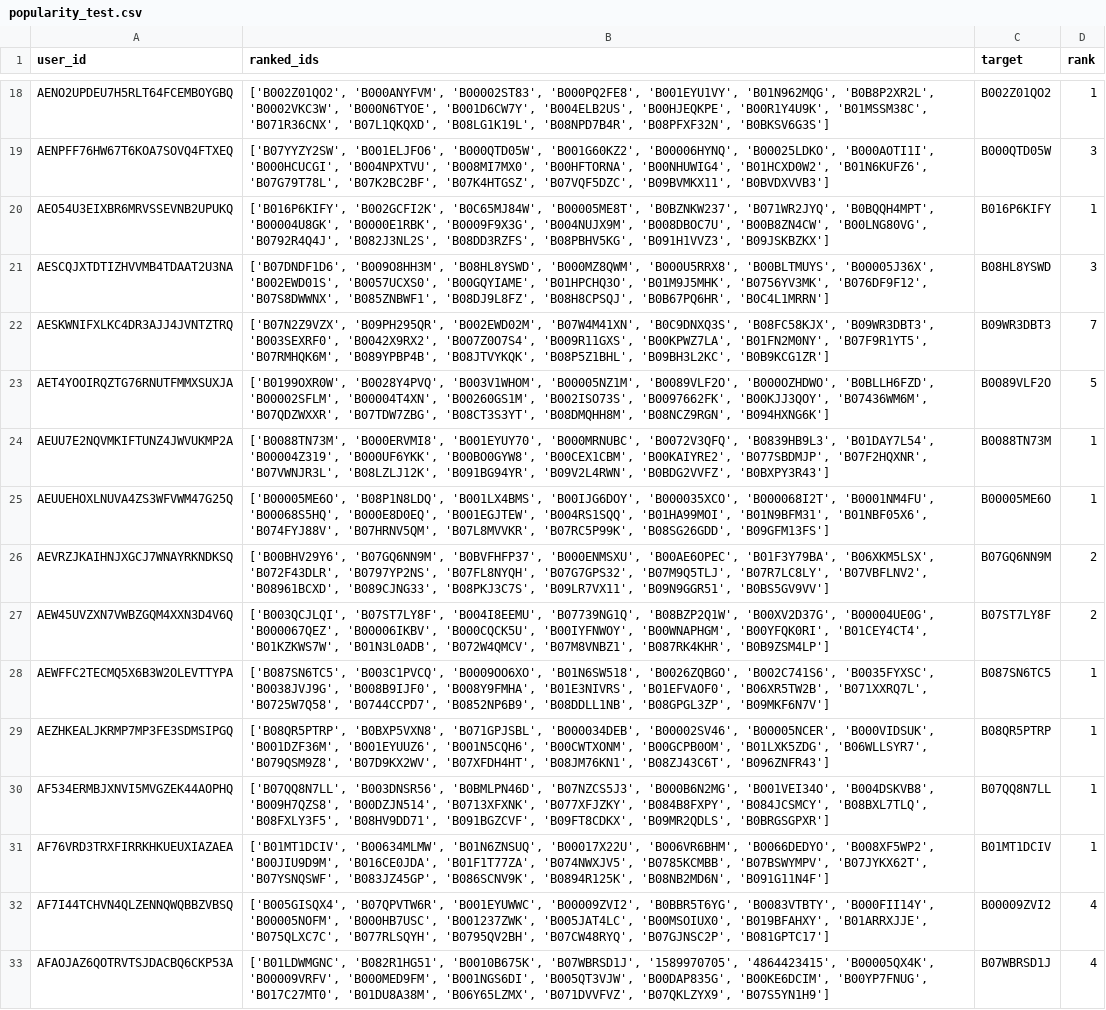
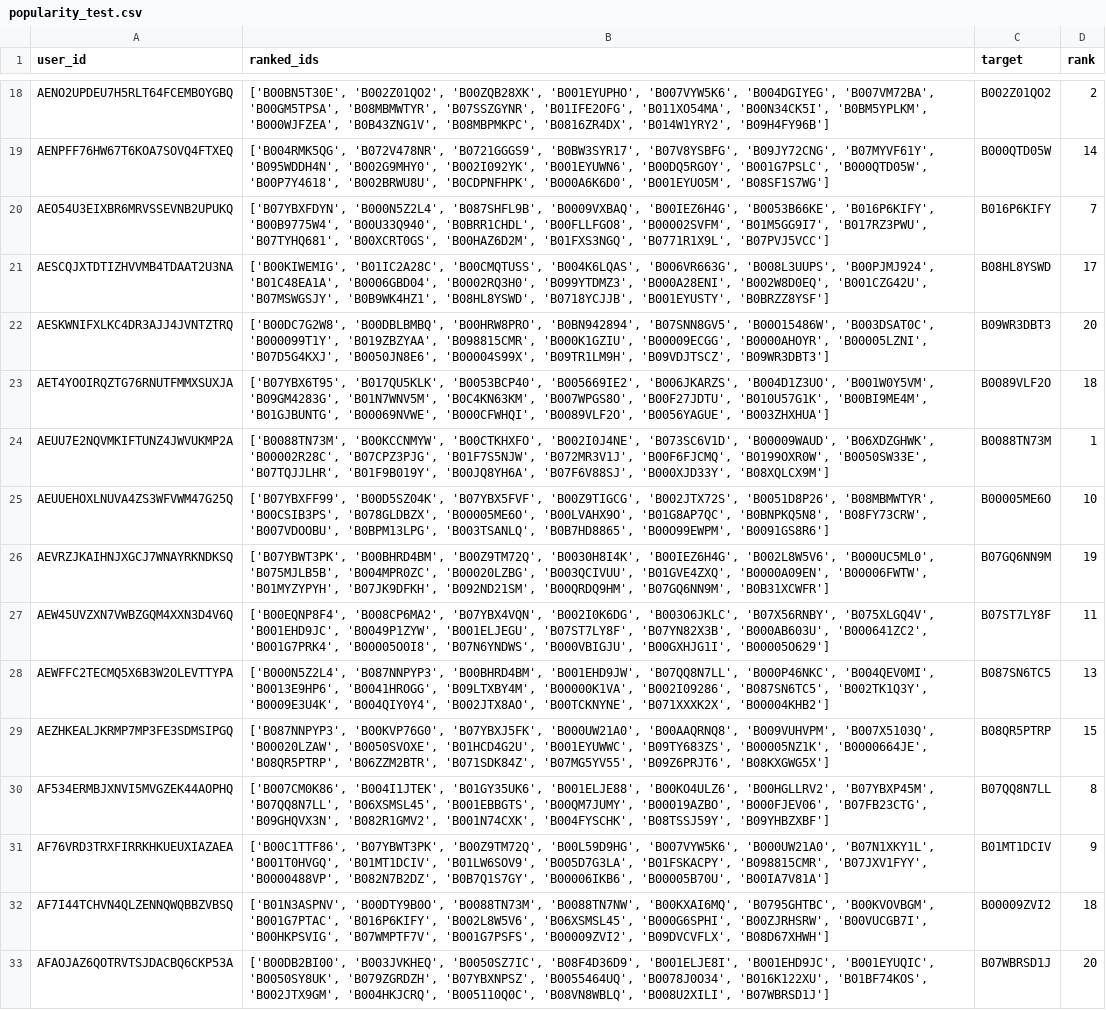
Before and after one commit to bhaavyasura7/arag-gru-recommender, a CSV file: results/predictions/popularity_test.csv, drawn as a sheet; only a part is shown, gaps mark what is left out; the diff covers the shown part only; the diff names each change by its address in the sheet, - before the commit and + after, or states it on an @@ line.

```diff
--- a/results/predictions/popularity_test.csv
+++ b/results/predictions/popularity_test.csv
-B18 (ranked_ids): ['B002Z01QO2', 'B000ANYFVM', 'B00002ST83', 'B000PQ2FE8', 'B001EYU1VY', 'B01N962MQG', 'B0B8P2XR2L', 'B0002VKC3W', 'B000N6TYOE', 'B001D6CW7Y', 'B004ELB2US', 'B00HJEQKPE', 'B00R1Y4U9K', 'B01MSSM38C', 'B071R36CNX', 'B07L1QKQXD', 'B08LG1K19L', 'B08NPD7B4R', 'B08PFXF32N', 'B0BKSV6G3S']
+B18 (ranked_ids): ['B00BN5T30E', 'B002Z01QO2', 'B00ZQB28XK', 'B001EYUPHO', 'B007VYW5K6', 'B004DGIYEG', 'B007VM72BA', 'B00GM5TPSA', 'B08MBMWTYR', 'B07SSZGYNR', 'B01IFE2OFG', 'B011XO54MA', 'B00N34CK5I', 'B0BM5YPLKM', 'B000WJFZEA', 'B0B43ZNG1V', 'B08MBPMKPC', 'B0816ZR4DX', 'B014W1YRY2', 'B09H4FY96B']
-D18 (rank): 1
+D18 (rank): 2
-B19 (ranked_ids): ['B07YYZY2SW', 'B001ELJFO6', 'B000QTD05W', 'B001G60KZ2', 'B00006HYNQ', 'B00025LDKO', 'B000AOTI1I', 'B000HCUCGI', 'B004NPXTVU', 'B008MI7MX0', 'B00HFTORNA', 'B00NHUWIG4', 'B01HCXD0W2', 'B01N6KUFZ6', 'B07G79T78L', 'B07K2BC2BF', 'B07K4HTGSZ', 'B07VQF5DZC', 'B09BVMKX11', 'B0BVDXVVB3']
+B19 (ranked_ids): ['B004RMK5QG', 'B072V478NR', 'B0721GGGS9', 'B0BW3SYR17', 'B07V8YSBFG', 'B09JY72CNG', 'B07MYVF61Y', 'B095WDDH4N', 'B002G9MHY0', 'B002I092YK', 'B001EYUWN6', 'B00DQ5RGOY', 'B001G7PSLC', 'B000QTD05W', 'B00P7Y4618', 'B002BRWU8U', 'B0CDPNFHPK', 'B000A6K6D0', 'B001EYUO5M', 'B08SF1S7WG']
-D19 (rank): 3
+D19 (rank): 14
-B20 (ranked_ids): ['B016P6KIFY', 'B002GCFI2K', 'B0C65MJ84W', 'B00005ME8T', 'B0BZNKW237', 'B071WR2JYQ', 'B0BQQH4MPT', 'B00004U8GK', 'B0000E1RBK', 'B0009F9X3G', 'B004NUJX9M', 'B008DBOC7U', 'B00B8ZN4CW', 'B00LNG80VG', 'B0792R4Q4J', 'B082J3NL2S', 'B08DD3RZFS', 'B08PBHV5KG', 'B091H1VVZ3', 'B09JSKBZKX']
+B20 (ranked_ids): ['B07YBXFDYN', 'B000N5Z2L4', 'B087SHFL9B', 'B0009VXBAQ', 'B00IEZ6H4G', 'B0053B66KE', 'B016P6KIFY', 'B00B9775W4', 'B00U33Q940', 'B0BRR1CHDL', 'B00FLLFGO8', 'B00002SVFM', 'B01M5GG9I7', 'B017RZ3PWU', 'B07TYHQ681', 'B00XCRT0GS', 'B00HAZ6D2M', 'B01FXS3NGQ', 'B0771R1X9L', 'B07PVJ5VCC']
-D20 (rank): 1
+D20 (rank): 7
-B21 (ranked_ids): ['B07DNDF1D6', 'B009O8HH3M', 'B08HL8YSWD', 'B000MZ8QWM', 'B000U5RRX8', 'B00BLTMUYS', 'B00005J36X', 'B002EWD01S', 'B0057UCXS0', 'B00GQYIAME', 'B01HPCHQ3O', 'B01M9J5MHK', 'B0756YV3MK', 'B076DF9F12', 'B07S8DWWNX', 'B085ZNBWF1', 'B08DJ9L8FZ', 'B08H8CPSQJ', 'B0B67PQ6HR', 'B0C4L1MRRN']
+B21 (ranked_ids): ['B00KIWEMIG', 'B01IC2A28C', 'B00CMQTUSS', 'B004K6LQAS', 'B006VR663G', 'B008L3UUPS', 'B00PJMJ924', 'B01C48EA1A', 'B0006GBD04', 'B0002RQ3H0', 'B099YTDMZ3', 'B000A28ENI', 'B002W8D0EQ', 'B001CZG42U', 'B07MSWGSJY', 'B0B9WK4HZ1', 'B08HL8YSWD', 'B0718YCJJB', 'B001EYUSTY', 'B0BRZZ8YSF']
-D21 (rank): 3
+D21 (rank): 17
-B22 (ranked_ids): ['B07N2Z9VZX', 'B09PH295QR', 'B002EWD02M', 'B07W4M41XN', 'B0C9DNXQ3S', 'B08FC58KJX', 'B09WR3DBT3', 'B003SEXRF0', 'B0042X9RX2', 'B007Z0O7S4', 'B009R11GXS', 'B00KPWZ7LA', 'B01FN2M0NY', 'B07F9R1YT5', 'B07RMHQK6M', 'B089YPBP4B', 'B08JTVYKQK', 'B08P5Z1BHL', 'B09BH3L2KC', 'B0B9KCG1ZR']
+B22 (ranked_ids): ['B00DC7G2W8', 'B00DBLBMBQ', 'B00HRW8PRO', 'B0BN942894', 'B07SNN8GV5', 'B00O15486W', 'B003DSAT0C', 'B000099T1Y', 'B019ZBZYAA', 'B098815CMR', 'B000K1GZIU', 'B00009ECGG', 'B0000AHOYR', 'B00005LZNI', 'B07D5G4KXJ', 'B0050JN8E6', 'B00004S99X', 'B09TR1LM9H', 'B09VDJTSCZ', 'B09WR3DBT3']
-D22 (rank): 7
+D22 (rank): 20
-B23 (ranked_ids): ['B0199OXR0W', 'B0028Y4PVQ', 'B003V1WHOM', 'B00005NZ1M', 'B0089VLF2O', 'B000OZHDWO', 'B0BLLH6FZD', 'B00002SFLM', 'B00004T4XN', 'B00260GS1M', 'B002ISO73S', 'B0097662FK', 'B00KJJ3QOY', 'B07436WM6M', 'B07QDZWXXR', 'B07TDW7ZBG', 'B08CT3S3YT', 'B08DMQHH8M', 'B08NCZ9RGN', 'B094HXNG6K']
+B23 (ranked_ids): ['B07YBX6T95', 'B017QU5KLK', 'B0053BCP40', 'B005669IE2', 'B006JKARZS', 'B004D1Z3UO', 'B001W0Y5VM', 'B09GM4283G', 'B01N7WNV5M', 'B0C4KN63KM', 'B007WPGS8O', 'B00F27JDTU', 'B010U57G1K', 'B00BI9ME4M', 'B01GJBUNTG', 'B00069NVWE', 'B000CFWHQI', 'B0089VLF2O', 'B0056YAGUE', 'B003ZHXHUA']
-D23 (rank): 5
+D23 (rank): 18
-B24 (ranked_ids): ['B0088TN73M', 'B000ERVMI8', 'B001EYUY70', 'B000MRNUBC', 'B0072V3QFQ', 'B0839HB9L3', 'B01DAY7L54', 'B00004Z319', 'B000UF6YKK', 'B00BO0GYW8', 'B00CEX1CBM', 'B00KAIYRE2', 'B077SBDMJP', 'B07F2HQXNR', 'B07VWNJR3L', 'B08LZLJ12K', 'B091BG94YR', 'B09V2L4RWN', 'B0BDG2VVFZ', 'B0BXPY3R43']
+B24 (ranked_ids): ['B0088TN73M', 'B00KCCNMYW', 'B00CTKHXFO', 'B002I0J4NE', 'B073SC6V1D', 'B00009WAUD', 'B06XDZGHWK', 'B00002R28C', 'B07CPZ3PJG', 'B01F7S5NJW', 'B072MR3V1J', 'B00F6FJCMQ', 'B0199OXR0W', 'B0050SW33E', 'B07TQJJLHR', 'B01F9B019Y', 'B00JQ8YH6A', 'B07F6V88SJ', 'B000XJD33Y', 'B08XQLCX9M']
-B25 (ranked_ids): ['B00005ME6O', 'B08P1N8LDQ', 'B001LX4BMS', 'B00IJG6DOY', 'B000035XCO', 'B000068I2T', 'B0001NM4FU', 'B00068S5HQ', 'B000E8D0EQ', 'B001EGJTEW', 'B004RS1SQQ', 'B01HA99MOI', 'B01N9BFM31', 'B01NBF05X6', 'B074FYJ88V', 'B07HRNV5QM', 'B07L8MVVKR', 'B07RC5P99K', 'B08SG26GDD', 'B09GFM13FS']
+B25 (ranked_ids): ['B07YBXFF99', 'B00D5SZ04K', 'B07YBX5FVF', 'B00Z9TIGCG', 'B002JTX72S', 'B0051D8P26', 'B08MBMWTYR', 'B00CSIB3PS', 'B078GLDBZX', 'B00005ME6O', 'B00LVAHX9O', 'B01G8AP7QC', 'B0BNPKQ5N8', 'B08FY73CRW', 'B007VDOOBU', 'B0BPM13LPG', 'B003TSANLQ', 'B0B7HD8865', 'B00O99EWPM', 'B0091GS8R6']
-D25 (rank): 1
+D25 (rank): 10
-B26 (ranked_ids): ['B00BHV29Y6', 'B07GQ6NN9M', 'B0BVFHFP37', 'B000ENMSXU', 'B00AE6OPEC', 'B01F3Y79BA', 'B06XKM5LSX', 'B072F43DLR', 'B0797YP2NS', 'B07FL8NYQH', 'B07G7GPS32', 'B07M9Q5TLJ', 'B07R7LC8LY', 'B07VBFLNV2', 'B08961BCXD', 'B089CJNG33', 'B08PKJ3C7S', 'B09LR7VX11', 'B09N9GGR51', 'B0BS5GV9VV']
+B26 (ranked_ids): ['B07YBWT3PK', 'B00BHRD4BM', 'B00Z9TM72Q', 'B0030H8I4K', 'B00IEZ6H4G', 'B002L8W5V6', 'B000UC5ML0', 'B075MJLB5B', 'B004MPR0ZC', 'B00020LZBG', 'B003QCIVUU', 'B01GVE4ZXQ', 'B0000A09EN', 'B00006FWTW', 'B01MYZYPYH', 'B07JK9DFKH', 'B092ND21SM', 'B00QRDQ9HM', 'B07GQ6NN9M', 'B0B31XCWFR']
-D26 (rank): 2
+D26 (rank): 19
-B27 (ranked_ids): ['B003QCJLQI', 'B07ST7LY8F', 'B004I8EEMU', 'B07739NG1Q', 'B08BZP2Q1W', 'B00XV2D37G', 'B00004UE0G', 'B000067QEZ', 'B00006IKBV', 'B000CQCK5U', 'B00IYFNWOY', 'B00WNAPHGM', 'B00YFQK0RI', 'B01CEY4CT4', 'B01KZKWS7W', 'B01N3L0ADB', 'B072W4QMCV', 'B07M8VNBZ1', 'B087RK4KHR', 'B0B9ZSM4LP']
+B27 (ranked_ids): ['B00EQNP8F4', 'B008CP6MA2', 'B07YBX4VQN', 'B002I0K6DG', 'B003O6JKLC', 'B07X56RNBY', 'B075XLGQ4V', 'B001EHD9JC', 'B0049P1ZYW', 'B001ELJEGU', 'B07ST7LY8F', 'B07YN82X3B', 'B000AB603U', 'B000641ZC2', 'B001G7PRK4', 'B00005O0I8', 'B07N6YNDWS', 'B000VBIGJU', 'B00GXHJG1I', 'B00005O629']
-D27 (rank): 2
+D27 (rank): 11
-B28 (ranked_ids): ['B087SN6TC5', 'B003C1PVCQ', 'B0009OO6XO', 'B01N6SW518', 'B0026ZQBGO', 'B002C741S6', 'B0035FYXSC', 'B0038JVJ9G', 'B008B9IJF0', 'B008Y9FMHA', 'B01E3NIVRS', 'B01EFVAOF0', 'B06XR5TW2B', 'B071XXRQ7L', 'B0725W7Q58', 'B0744CCPD7', 'B0852NP6B9', 'B08DDLL1NB', 'B08GPGL3ZP', 'B09MKF6N7V']
+B28 (ranked_ids): ['B000N5Z2L4', 'B087NNPYP3', 'B00BHRD4BM', 'B001EHD9JW', 'B07QQ8N7LL', 'B000P46NKC', 'B004QEV0MI', 'B0013E9HP6', 'B0041HROGG', 'B09LTXBY4M', 'B00000K1VA', 'B002I09286', 'B087SN6TC5', 'B002TK1Q3Y', 'B0009E3U4K', 'B004QIY0Y4', 'B002JTX8AO', 'B00TCKNYNE', 'B071XXXK2X', 'B00004KHB2']
-D28 (rank): 1
+D28 (rank): 13
-B29 (ranked_ids): ['B08QR5PTRP', 'B0BXP5VXN8', 'B071GPJSBL', 'B000034DEB', 'B00002SV46', 'B00005NCER', 'B000VIDSUK', 'B001DZF36M', 'B001EYUUZ6', 'B001N5CQH6', 'B00CWTXONM', 'B00GCPB0OM', 'B01LXK5ZDG', 'B06WLLSYR7', 'B079QSM9Z8', 'B07D9KX2WV', 'B07XFDH4HT', 'B08JM76KN1', 'B08ZJ43C6T', 'B096ZNFR43']
+B29 (ranked_ids): ['B087NNPYP3', 'B00KVP76G0', 'B07YBXJ5FK', 'B000UW21A0', 'B00AAQRNQ8', 'B009VUHVPM', 'B007X5103Q', 'B00020LZAW', 'B0050SVOXE', 'B01HCD4G2U', 'B001EYUWWC', 'B09TY683ZS', 'B00005NZ1K', 'B0000664JE', 'B08QR5PTRP', 'B06ZZM2BTR', 'B071SDK84Z', 'B07MG5YV55', 'B09Z6PRJT6', 'B08KXGWG5X']
-D29 (rank): 1
+D29 (rank): 15
-B30 (ranked_ids): ['B07QQ8N7LL', 'B003DNSR56', 'B0BMLPN46D', 'B07NZCS5J3', 'B000B6N2MG', 'B001VEI34O', 'B004DSKVB8', 'B009H7QZS8', 'B00DZJN514', 'B0713XFXNK', 'B077XFJZKY', 'B084B8FXPY', 'B084JCSMCY', 'B08BXL7TLQ', 'B08FXLY3F5', 'B08HV9DD71', 'B091BGZCVF', 'B09FT8CDKX', 'B09MR2QDLS', 'B0BRGSGPXR']
+B30 (ranked_ids): ['B007CM0K86', 'B004I1JTEK', 'B01GY35UK6', 'B001ELJE88', 'B00KO4ULZ6', 'B00HGLLRV2', 'B07YBXP45M', 'B07QQ8N7LL', 'B06XSMSL45', 'B001EBBGTS', 'B00QM7JUMY', 'B00019AZBO', 'B000FJEV06', 'B07FB23CTG', 'B09GHQVX3N', 'B082R1GMV2', 'B001N74CXK', 'B004FYSCHK', 'B08TSSJ59Y', 'B09YHBZXBF']
-D30 (rank): 1
+D30 (rank): 8
-B31 (ranked_ids): ['B01MT1DCIV', 'B00634MLMW', 'B01N6ZNSUQ', 'B00017X22U', 'B006VR6BHM', 'B0066DEDYO', 'B008XF5WP2', 'B00JIU9D9M', 'B016CE0JDA', 'B01F1T77ZA', 'B074NWXJV5', 'B0785KCMBB', 'B07BSWYMPV', 'B07JYKX62T', 'B07YSNQSWF', 'B083JZ45GP', 'B086SCNV9K', 'B0894R125K', 'B08NB2MD6N', 'B091G11N4F']
+B31 (ranked_ids): ['B00C1TTF86', 'B07YBWT3PK', 'B00Z9TM72Q', 'B00L59D9HG', 'B007VYW5K6', 'B000UW21A0', 'B07N1XKY1L', 'B001T0HVGQ', 'B01MT1DCIV', 'B01LW6SOV9', 'B005D7G3LA', 'B01FSKACPY', 'B098815CMR', 'B07JXV1FYY', 'B0000488VP', 'B082N7B2DZ', 'B0B7Q1S7GY', 'B00006IKB6', 'B00005B70U', 'B00IA7V81A']
-D31 (rank): 1
+D31 (rank): 9
-B32 (ranked_ids): ['B005GISQX4', 'B07QPVTW6R', 'B001EYUWWC', 'B00009ZVI2', 'B0BBR5T6YG', 'B0083VTBTY', 'B000FII14Y', 'B00005NOFM', 'B000HB7USC', 'B001237ZWK', 'B005JAT4LC', 'B00MSOIUX0', 'B019BFAHXY', 'B01ARRXJJE', 'B075QLXC7C', 'B077RLSQYH', 'B0795QV2BH', 'B07CW48RYQ', 'B07GJNSC2P', 'B081GPTC17']
+B32 (ranked_ids): ['B01N3ASPNV', 'B00DTY9B0O', 'B0088TN73M', 'B0088TN7NW', 'B00KXAI6MQ', 'B0795GHTBC', 'B00KVOVBGM', 'B001G7PTAC', 'B016P6KIFY', 'B002L8W5V6', 'B06XSMSL45', 'B000G6SPHI', 'B00ZJRHSRW', 'B00VUCGB7I', 'B00HKPSVIG', 'B07WMPTF7V', 'B001G7PSFS', 'B00009ZVI2', 'B09DVCVFLX', 'B08D67XHWH']
-D32 (rank): 4
+D32 (rank): 18
-B33 (ranked_ids): ['B01LDWMGNC', 'B082R1HG51', 'B0010B675K', 'B07WBRSD1J', '1589970705', '4864423415', 'B00005QX4K', 'B00009VRFV', 'B000MED9FM', 'B001NGS6DI', 'B005QT3VJW', 'B00DAP835G', 'B00KE6DCIM', 'B00YP7FNUG', 'B017C27MT0', 'B01DU8A38M', 'B06Y65LZMX', 'B071DVVFVZ', 'B07QKLZYX9', 'B07S5YN1H9']
+B33 (ranked_ids): ['B00DB2BI00', 'B003JVKHEQ', 'B0050SZ7IC', 'B08F4D36D9', 'B001ELJE8I', 'B001EHD9JC', 'B001EYUQIC', 'B0050SY8UK', 'B079ZGRDZH', 'B07YBXNPSZ', 'B0055464UQ', 'B0078J0O34', 'B016K122XU', 'B01BF74KOS', 'B002JTX9GM', 'B004HKJCRQ', 'B005110Q0C', 'B08VN8WBLQ', 'B008U2XILI', 'B07WBRSD1J']
-D33 (rank): 4
+D33 (rank): 20
```
Also changed, not shown: 166 edited cells elsewhere in this file, results/predictions/arag_gru_test.csv, results/predictions/gru_seed0_test.csv, 22 other files.
